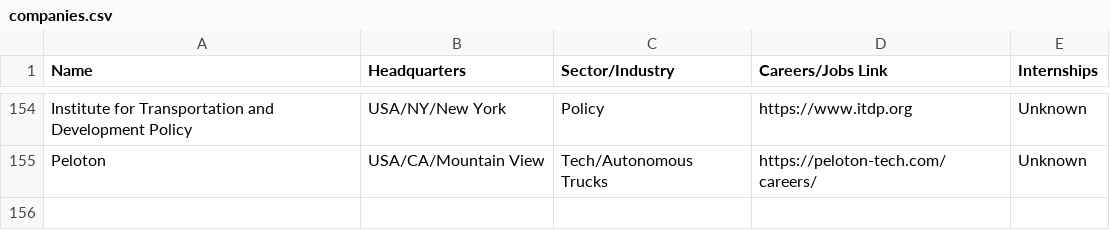
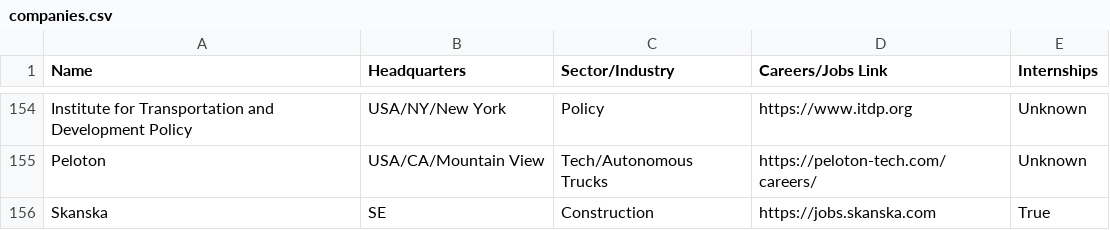
Before and after one commit to davidbailey/tum, a CSV file: companies.csv, drawn as a sheet; only a part is shown, gaps mark what is left out.

Commit message:
Update companies.csv

```diff
--- a/companies.csv
+++ b/companies.csv
@@ -155 +155,2 @@ Institute for Transportation and Development Policy,USA/NY/New York,Policy,https
 Peloton,USA/CA/Mountain View,Tech/Autonomous Trucks,https://peloton-tech.com/careers/,Unknown
+Skanska,SE,Construction,https://jobs.skanska.com,True
```
